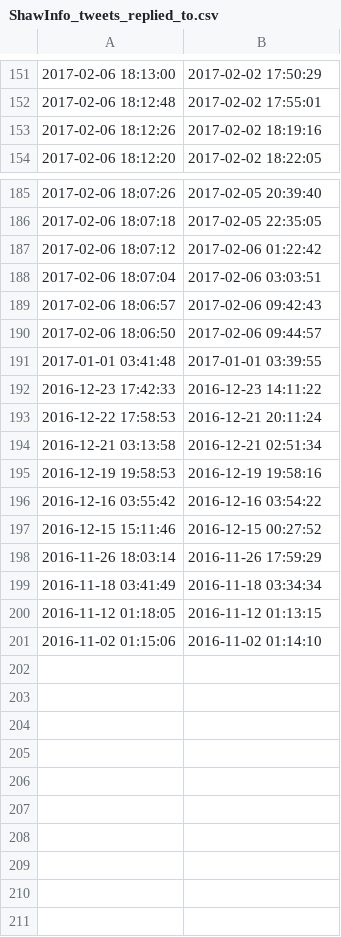
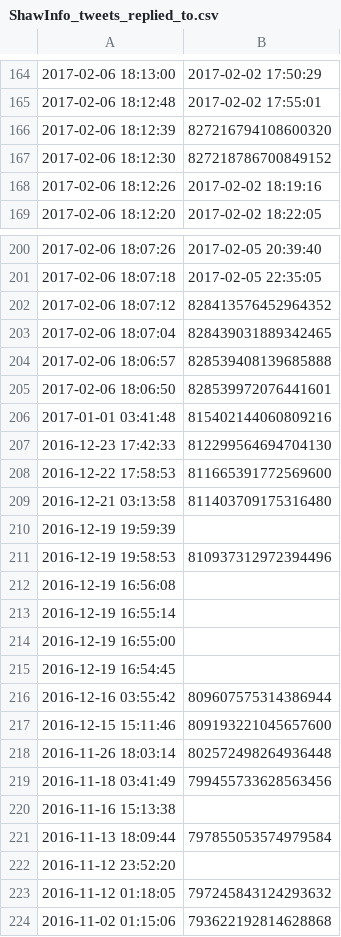
Before and after one commit to scressy/ISPTwitterAnaylzer, a CSV file: datasets/ShawInfo_tweets_replied_to.csv, drawn as a sheet; only a part is shown, gaps mark what is left out; the diff covers the shown part only.

```diff
--- a/datasets/ShawInfo_tweets_replied_to.csv
+++ b/datasets/ShawInfo_tweets_replied_to.csv
@@ -152,2 +165,4 @@
 2017-02-06 18:12:48,2017-02-02 17:55:01
+2017-02-06 18:12:39,827216794108600320
+2017-02-06 18:12:30,827218786700849152
 2017-02-06 18:12:26,2017-02-02 18:19:16
@@ -186,16 +201,24 @@
 2017-02-06 18:07:18,2017-02-05 22:35:05
-2017-02-06 18:07:12,2017-02-06 01:22:42
-2017-02-06 18:07:04,2017-02-06 03:03:51
-2017-02-06 18:06:57,2017-02-06 09:42:43
-2017-02-06 18:06:50,2017-02-06 09:44:57
-2017-01-01 03:41:48,2017-01-01 03:39:55
-2016-12-23 17:42:33,2016-12-23 14:11:22
-2016-12-22 17:58:53,2016-12-21 20:11:24
-2016-12-21 03:13:58,2016-12-21 02:51:34
-2016-12-19 19:58:53,2016-12-19 19:58:16
-2016-12-16 03:55:42,2016-12-16 03:54:22
-2016-12-15 15:11:46,2016-12-15 00:27:52
-2016-11-26 18:03:14,2016-11-26 17:59:29
-2016-11-18 03:41:49,2016-11-18 03:34:34
-2016-11-12 01:18:05,2016-11-12 01:13:15
-2016-11-02 01:15:06,2016-11-02 01:14:10
+2017-02-06 18:07:12,828413576452964352
+2017-02-06 18:07:04,828439031889342465
+2017-02-06 18:06:57,828539408139685888
+2017-02-06 18:06:50,828539972076441601
+2017-01-01 03:41:48,815402144060809216
+2016-12-23 17:42:33,812299564694704130
+2016-12-22 17:58:53,811665391772569600
+2016-12-21 03:13:58,811403709175316480
+2016-12-19 19:59:39,
+2016-12-19 19:58:53,810937312972394496
+2016-12-19 16:56:08,
+2016-12-19 16:55:14,
+2016-12-19 16:55:00,
+2016-12-19 16:54:45,
+2016-12-16 03:55:42,809607575314386944
+2016-12-15 15:11:46,809193221045657600
+2016-11-26 18:03:14,802572498264936448
+2016-11-18 03:41:49,799455733628563456
+2016-11-16 15:13:38,
+2016-11-13 18:09:44,797855053574979584
+2016-11-12 23:52:20,
+2016-11-12 01:18:05,797245843124293632
+2016-11-02 01:15:06,793622192814628868
```
Also changed, not shown: 13 added rows elsewhere in this file, 1 other file.
